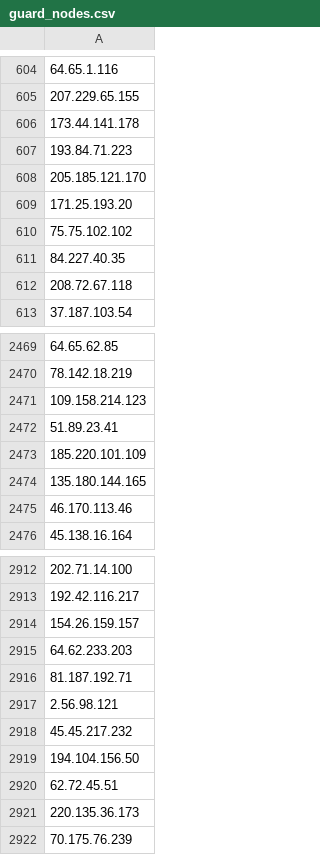
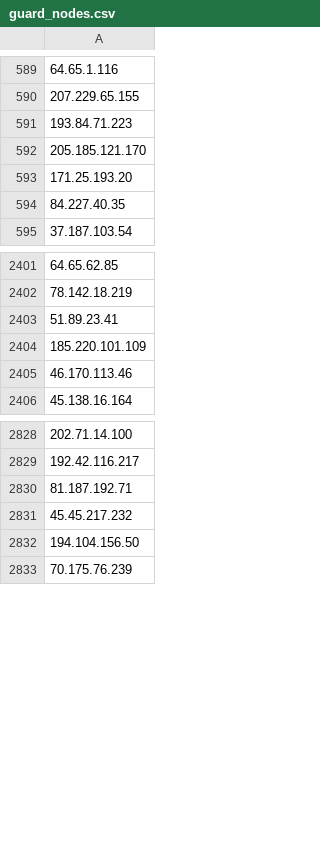
Before and after one commit to jjewitt/TOR_List, a CSV file: lists/guard_nodes.csv, drawn as a sheet; only a part is shown, gaps mark what is left out; removed rows and columns are numbered as before the commit, all else as after; the diff covers the shown part only; the diff names each change by its address in the sheet, - before the commit and + after, or states it on an @@ line.

```diff
--- a/lists/guard_nodes.csv
+++ b/lists/guard_nodes.csv
-row 606: 173.44.141.178
-row 610: 75.75.102.102
-row 612: 208.72.67.118
-A2403: 109.158.214.123
+A2403: 51.89.23.41
-row 2472: 51.89.23.41
-row 2474: 135.180.144.165
-row 2914: 154.26.159.157
-row 2915: 64.62.233.203
-row 2917: 2.56.98.121
-row 2920: 62.72.45.51
-row 2921: 220.135.36.173
```
Also changed, not shown: 4 added rows, 155 removed rows and 4 edited cells elsewhere in this file, lists/exit_nodes.csv, lists/recent_nodes.csv, 1 other file.
